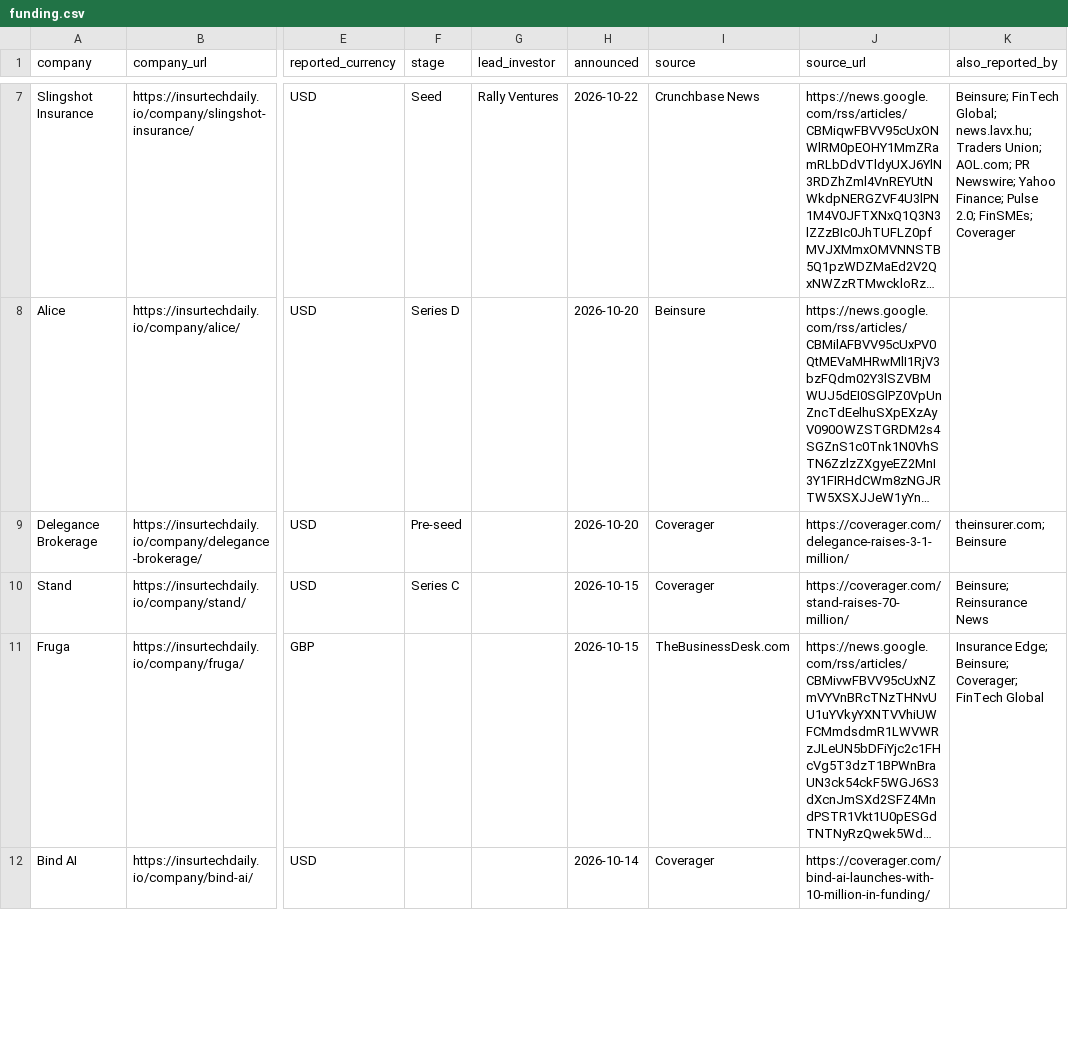
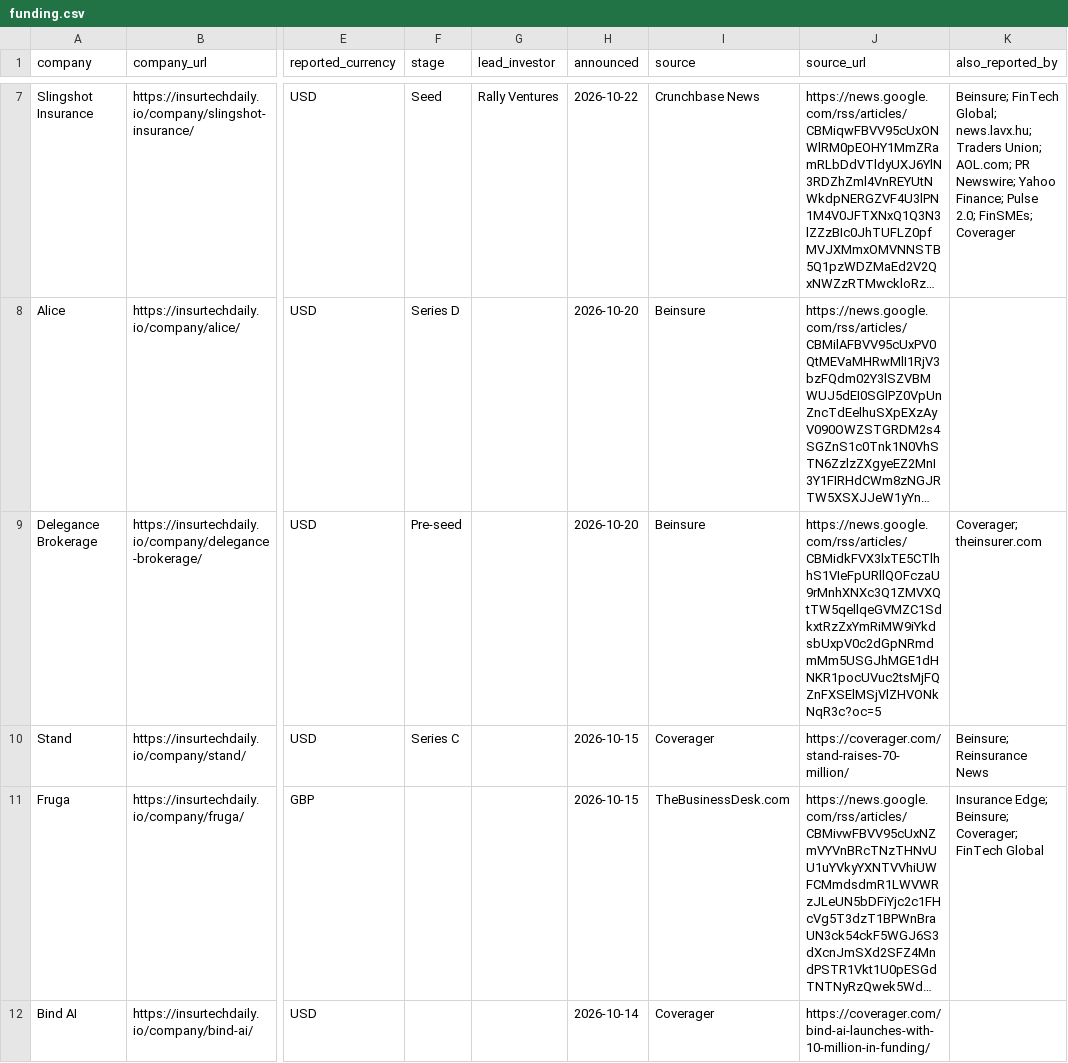
Before and after one commit to SJJ363/SJJ363.github.io, a CSV file: funding.csv, drawn as a sheet; only a part is shown, gaps mark what is left out; long unchanged cells end in …; the diff names each change by its address in the sheet, - before the commit and + after, or states it on an @@ line.

```diff
--- a/funding.csv
+++ b/funding.csv
-I9 (source): Coverager
+I9 (source): Beinsure
-J9 (source_url): https://coverager.com/delegance-raises-3-1-million/
+J9 (source_url): https://news.google.com/rss/articles/CBMidkFVX3lxTE5CTlhhS1VIeFpURllQOFczaU9rMnhXNXc3Q1ZMVXQtTW5qellqeGVMZC1SdkxtRzZxYmRiMW9iYkdsbUxpV0c2dGpNRmdmMm5USGJhMGE1dHNKR1pocUVuc2tsMjFQZnFXSElMSjVlZHVONkNqR3c?oc=5
-K9 (also_reported_by): theinsurer.com; Beinsure
+K9 (also_reported_by): Coverager; theinsurer.com
```
Also changed, not shown: 57 other files.
